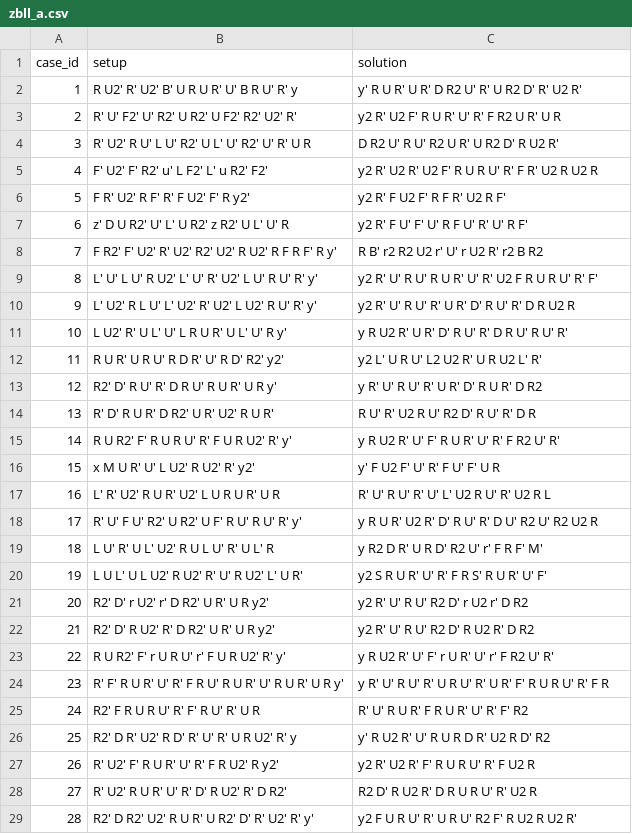
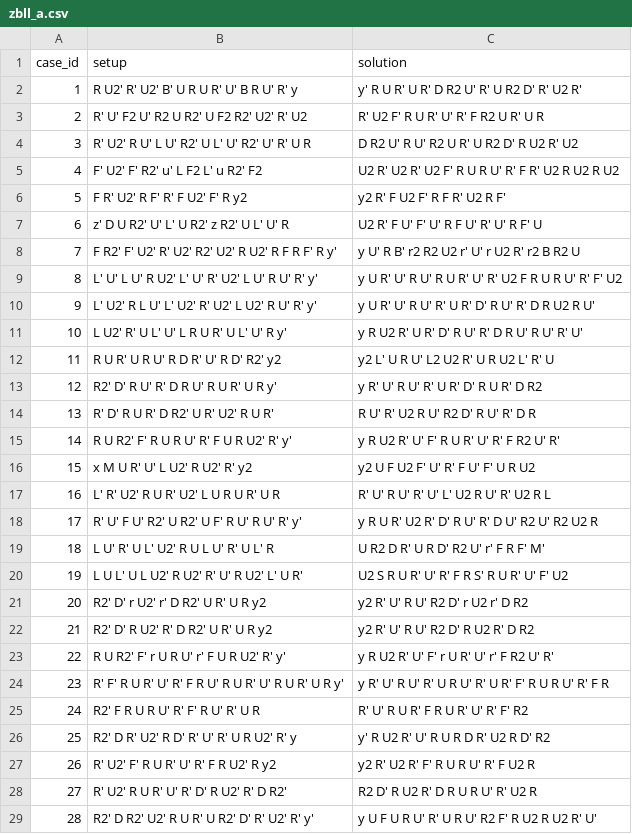
Before and after one commit to crisszkutnik/Cubitorium, a CSV file: algs/3x3_zbll/zbll_a.csv, drawn as a sheet; only a part is shown; the diff covers the shown part only.

```diff
--- a/algs/3x3_zbll/zbll_a.csv
+++ b/algs/3x3_zbll/zbll_a.csv
@@ -2,12 +2,12 @@ case_id, setup, solution
 1, R U2' R' U2' B' U R U R' U' B R U' R' y, y' R U R' U R' D R2 U' R' U R2 D' R' U2 R'
-2, R' U' F2' U' R2' U R2' U F2' R2' U2' R', y2 R' U2 F' R U R' U' R' F R2 U R' U R
-3, R' U2' R U' L U' R2' U L' U' R2' U' R' U R, D R2 U' R U' R2 U R' U R2 D' R U2 R'
-4, F' U2' F' R2' u' L F2' L' u R2' F2', y2 R' U2 R' U2 F' R U R U' R' F R' U2 R U2 R
-5, F R' U2' R F' R' F U2' F' R y2', y2 R' F U2 F' R F R' U2 R F'
-6, z' D U R2' U' L' U R2' z R2' U L' U' R, y2 R' F U' F' U' R F U' R' U' R F'
-7, F R2' F' U2' R' U2' R2' U2' R U2' R F R F' R y', R B' r2 R2 U2 r' U' r U2 R' r2 B R2
-8, L' U' L U' R U2' L' U' R' U2' L U' R U' R' y', y2 R' U' R U' R U R' U' R' U2 F R U R U' R' F'
-9, L' U2' R L U' L' U2' R' U2' L U2' R U' R' y', y2 R' U' R U' R' U R' D' R U' R' D R U2 R
-10, L U2' R' U L' U' L R U R' U L' U' R y', y R U2 R' U R' D' R U' R' D R U' R U' R'
-11, R U R' U R U' R D R' U' R D' R2' y2', y2 L' U R U' L2 U2 R' U R U2 L' R'
+2, R' U' F2 U' R2 U R2' U F2 R2' U2' R' U2, R' U2 F' R U R' U' R' F R2 U R' U R
+3, R' U2' R U' L U' R2' U L' U' R2' U' R' U R, D R2 U' R U' R2 U R' U R2 D' R U2 R' U2
+4, F' U2' F' R2' u' L F2 L' u R2' F2, U2 R' U2 R' U2 F' R U R U' R' F R' U2 R U2 R U2
+5, F R' U2' R F' R' F U2' F' R y2, y2 R' F U2 F' R F R' U2 R F'
+6, z' D U R2' U' L' U R2' z R2' U L' U' R, U2 R' F U' F' U' R F U' R' U' R F' U
+7, F R2' F' U2' R' U2' R2' U2' R U2' R F R F' R y', y U' R B' r2 R2 U2 r' U' r U2 R' r2 B R2 U
+8, L' U' L U' R U2' L' U' R' U2' L U' R U' R' y', y U R' U' R U' R U R' U' R' U2 F R U R U' R' F' U2
+9, L' U2' R L U' L' U2' R' U2' L U2' R U' R' y', y U R' U' R U' R' U R' D' R U' R' D R U2 R U'
+10, L U2' R' U L' U' L R U R' U L' U' R y', y R U2 R' U R' D' R U' R' D R U' R U' R' U'
+11, R U R' U R U' R D R' U' R D' R2' y2, y2 L' U R U' L2 U2 R' U R U2 L' R' U
 12, R2' D' R U' R' D R U' R U R' U R y', y R' U' R U' R' U R' D' R U R' D R2
@@ -15,9 +15,9 @@ case_id, setup, solution
 14, R U R2' F' R U R U' R' F U R U2' R' y', y R U2 R' U' F' R U R' U' R' F R2 U' R'
-15, x M U R' U' L U2' R U2' R' y2', y' F U2 F' U' R' F U' F' U R
+15, x M U R' U' L U2' R U2' R' y2, y2 U F U2 F' U' R' F U' F' U R U2
 16, L' R' U2' R U R' U2' L U R U R' U R, R' U' R U' R' U' L' U2 R U' R' U2 R L
 17, R' U' F U' R2' U R2' U F' R U' R U' R' y', y R U R' U2 R' D' R U' R' D U' R2 U' R2 U2 R
-18, L U' R' U L' U2' R U L U' R' U L' R, y R2 D R' U R D' R2 U' r' F R F' M'
-19, L U L' U L U2' R U2' R' U' R U2' L' U R', y2 S R U R' U' R' F R S' R U R' U' F'
-20, R2' D' r U2' r' D R2' U R' U R y2', y2 R' U' R U' R2 D' r U2 r' D R2
-21, R2' D' R U2' R' D R2' U R' U R y2', y2 R' U' R U' R2 D' R U2 R' D R2
+18, L U' R' U L' U2' R U L U' R' U L' R, U R2 D R' U R D' R2 U' r' F R F' M'
+19, L U L' U L U2' R U2' R' U' R U2' L' U R', U2 S R U R' U' R' F R S' R U R' U' F' U2
+20, R2' D' r U2' r' D R2' U R' U R y2, y2 R' U' R U' R2 D' r U2 r' D R2
+21, R2' D' R U2' R' D R2' U R' U R y2, y2 R' U' R U' R2 D' R U2 R' D R2
 22, R U R2' F' r U R U' r' F U R U2' R' y', y R U2 R' U' F' r U R' U' r' F R2 U' R'
@@ -26,4 +26,4 @@ case_id, setup, solution
 25, R2' D R' U2' R D' R' U' R' U R U2' R' y, y' R U2 R' U' R U R D R' U2 R D' R2
-26, R' U2' F' R U R' U' R' F R U2' R y2', y2 R' U2 R' F' R U R U' R' F U2 R
+26, R' U2' F' R U R' U' R' F R U2' R y2, y2 R' U2 R' F' R U R U' R' F U2 R
 27, R' U2' R U R' U' R' D' R U2' R' D R2', R2 D' R U2 R' D R U R U' R' U2 R
-28, R2' D R2' U2' R U R' U R2' D' R' U2' R' y', y2 F U R U' R' U R U' R2 F' R U2 R U2 R'
+28, R2' D R2' U2' R U R' U R2' D' R' U2' R' y', y U F U R U' R' U R U' R2 F' R U2 R U2 R' U'
```
Also changed, not shown: 43 edited cells elsewhere in this file, algs/3x3_zbll/zbll_h.csv, algs/3x3_zbll/zbll_l.csv, 4 other files.
